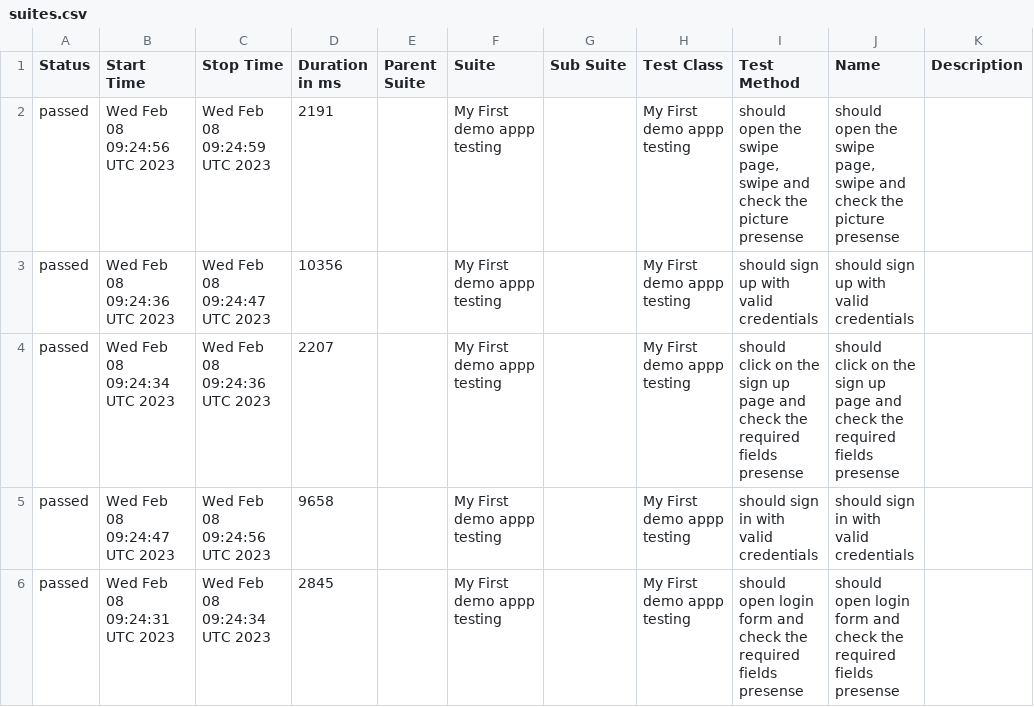
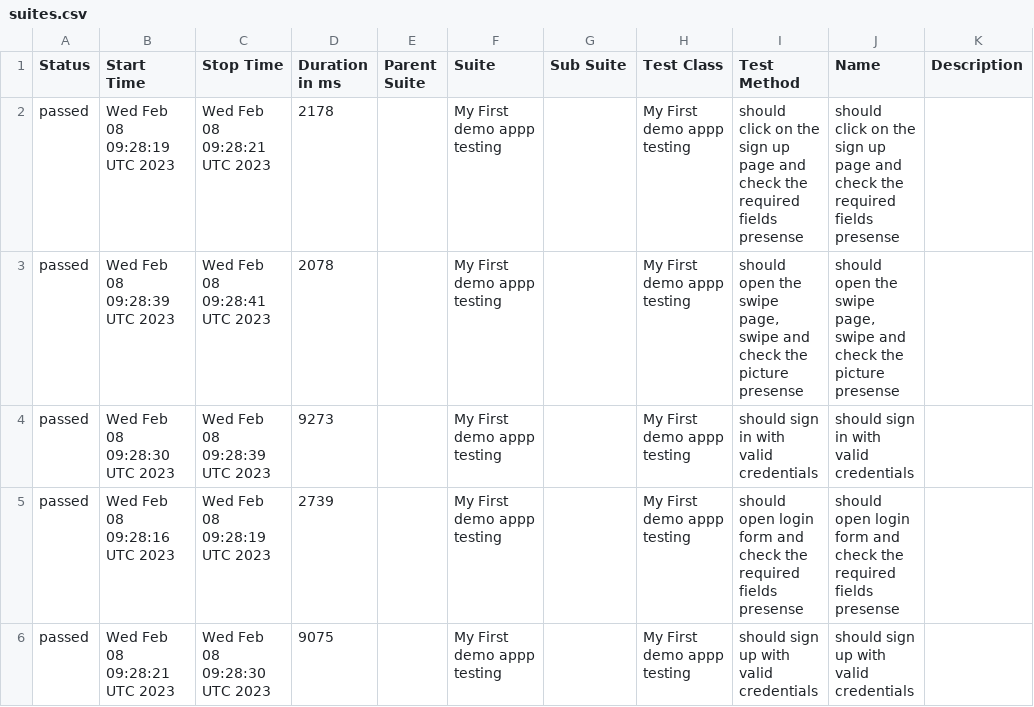
Before and after one commit to txt2021/appium_browserstack_tests, a CSV file: data/suites.csv, drawn as a sheet.

Commit message:
Update from https://github.com/txt2021/appium_browserstack_tests/commit/18dc219ee8988d40ba8795bc501777ded1a8ae4c

```diff
--- a/data/suites.csv
+++ b/data/suites.csv
@@ -1,6 +1,6 @@
 "Status","Start Time","Stop Time","Duration in ms","Parent Suite","Suite","Sub Suite","Test Class","Test Method","Name","Description"
-"passed","Wed Feb 08 09:24:56 UTC 2023","Wed Feb 08 09:24:59 UTC 2023","2191","","My First demo appp testing","","My First demo appp testing","should open the swipe page, swipe and check the picture presense","should open the swipe page, swipe and check the picture presense",""
-"passed","Wed Feb 08 09:24:36 UTC 2023","Wed Feb 08 09:24:47 UTC 2023","10356","","My First demo appp testing","","My First demo appp testing","should sign up with valid credentials","should sign up with valid credentials",""
-"passed","Wed Feb 08 09:24:34 UTC 2023","Wed Feb 08 09:24:36 UTC 2023","2207","","My First demo appp testing","","My First demo appp testing","should click on the sign up page and check the required fields presense","should click on the sign up page and check the required fields presense",""
-"passed","Wed Feb 08 09:24:47 UTC 2023","Wed Feb 08 09:24:56 UTC 2023","9658","","My First demo appp testing","","My First demo appp testing","should sign in with valid credentials","should sign in with valid credentials",""
-"passed","Wed Feb 08 09:24:31 UTC 2023","Wed Feb 08 09:24:34 UTC 2023","2845","","My First demo appp testing","","My First demo appp testing","should open login form and check the required fields presense","should open login form and check the required fields presense",""
+"passed","Wed Feb 08 09:28:19 UTC 2023","Wed Feb 08 09:28:21 UTC 2023","2178","","My First demo appp testing","","My First demo appp testing","should click on the sign up page and check the required fields presense","should click on the sign up page and check the required fields presense",""
+"passed","Wed Feb 08 09:28:39 UTC 2023","Wed Feb 08 09:28:41 UTC 2023","2078","","My First demo appp testing","","My First demo appp testing","should open the swipe page, swipe and check the picture presense","should open the swipe page, swipe and check the picture presense",""
+"passed","Wed Feb 08 09:28:30 UTC 2023","Wed Feb 08 09:28:39 UTC 2023","9273","","My First demo appp testing","","My First demo appp testing","should sign in with valid credentials","should sign in with valid credentials",""
+"passed","Wed Feb 08 09:28:16 UTC 2023","Wed Feb 08 09:28:19 UTC 2023","2739","","My First demo appp testing","","My First demo appp testing","should open login form and check the required fields presense","should open login form and check the required fields presense",""
+"passed","Wed Feb 08 09:28:21 UTC 2023","Wed Feb 08 09:28:30 UTC 2023","9075","","My First demo appp testing","","My First demo appp testing","should sign up with valid credentials","should sign up with valid credentials",""
```
Also changed, not shown: 23 other files.
